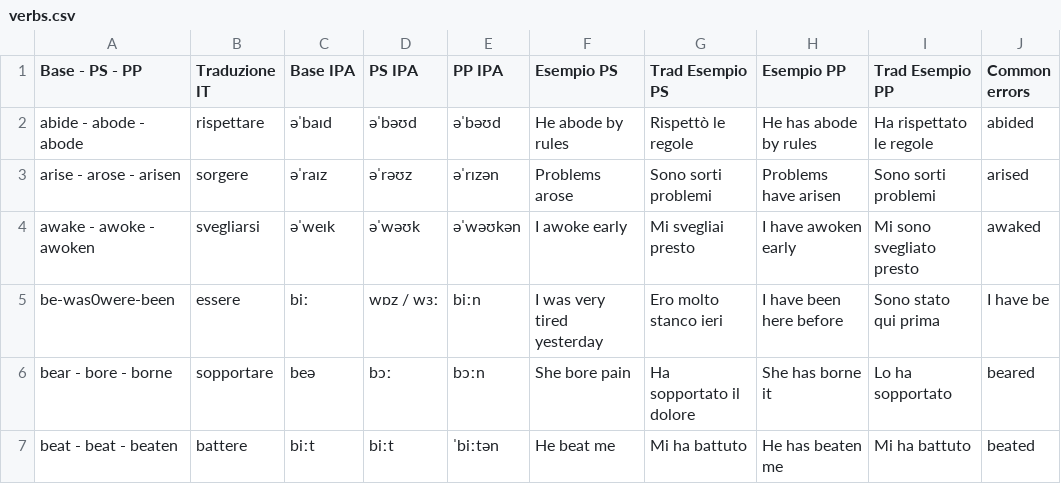
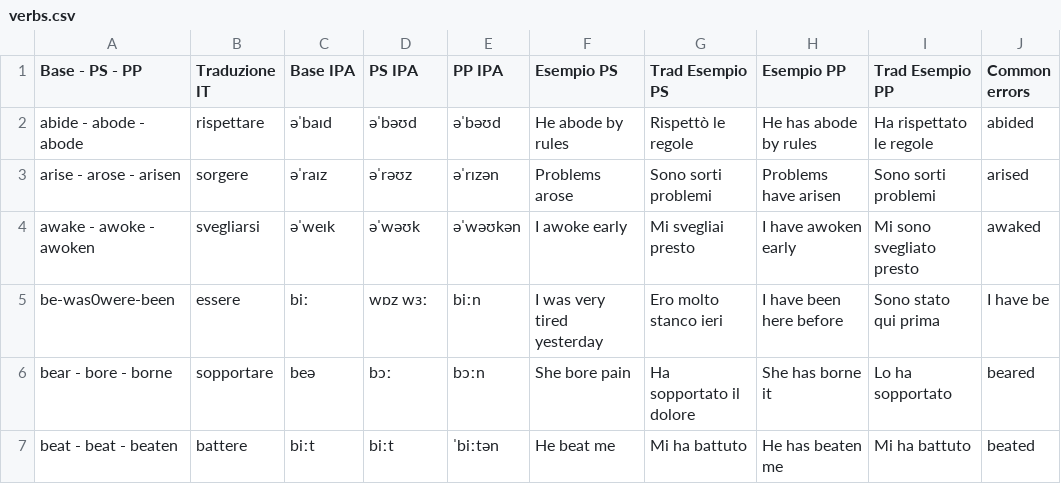
Before and after one commit to GSPLMN/app-verbi-irregolari150, a CSV file: verbs.csv, drawn as a sheet; only a part is shown; the diff names each change by its address in the sheet, - before the commit and + after, or states it on an @@ line.

Commit message:
Update verbs.csv

```diff
--- a/verbs.csv
+++ b/verbs.csv
-D5 (PS IPA): wɒz / wɜː
+D5 (PS IPA): wɒz wɜː
```
